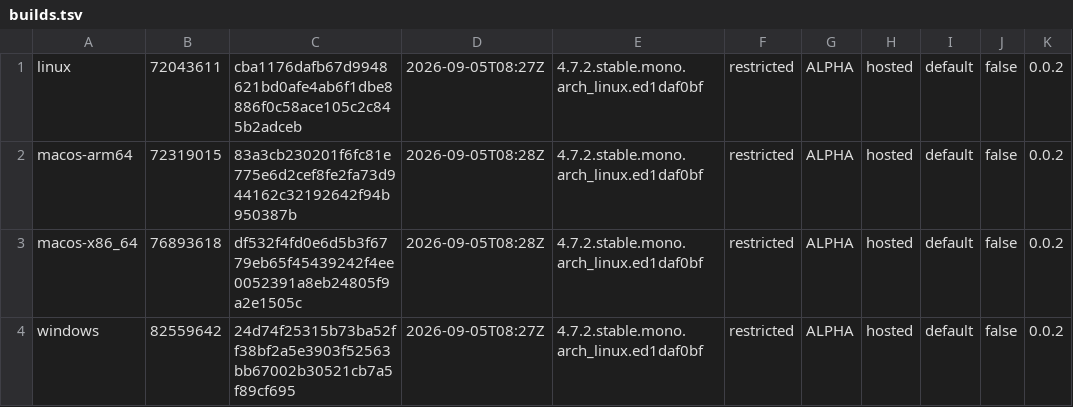
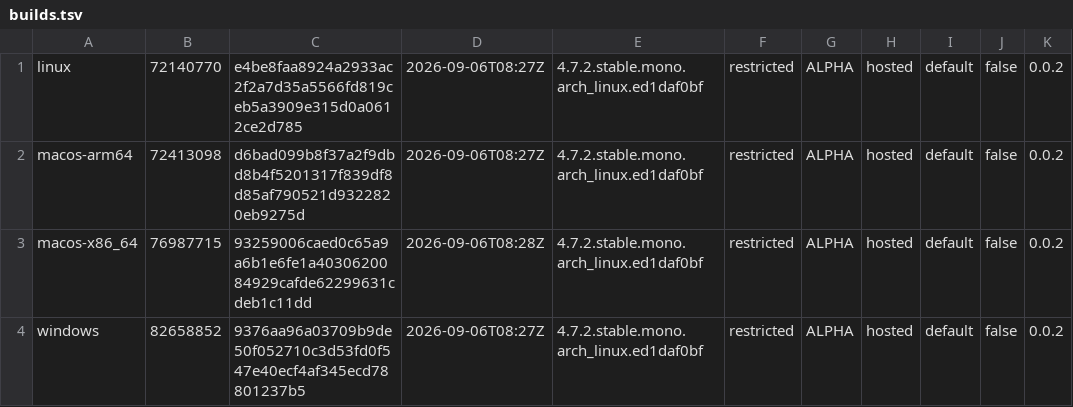
Before and after one commit to tkfnetwork/universus-simulator-clients, a TSV file: builds.tsv, drawn as a sheet.

Commit message:
ALPHA restricted build, 2026-09-06

```diff
--- a/builds.tsv
+++ b/builds.tsv
@@ -1,4 +1,4 @@
-linux	72043611	cba1176dafb67d9948621bd0afe4ab6f1dbe8886f0c58ace105c2c845b2adceb	2026-09-05T08:27Z	4.7.2.stable.mono.arch_linux.ed1daf0bf	restricted	ALPHA	hosted	default	false	0.0.2
-macos-arm64	72319015	83a3cb230201f6fc81e775e6d2cef8fe2fa73d944162c32192642f94b950387b	2026-09-05T08:28Z	4.7.2.stable.mono.arch_linux.ed1daf0bf	restricted	ALPHA	hosted	default	false	0.0.2
-macos-x86_64	76893618	df532f4fd0e6d5b3f6779eb65f45439242f4ee0052391a8eb24805f9a2e1505c	2026-09-05T08:28Z	4.7.2.stable.mono.arch_linux.ed1daf0bf	restricted	ALPHA	hosted	default	false	0.0.2
-windows	82559642	24d74f25315b73ba52ff38bf2a5e3903f52563bb67002b30521cb7a5f89cf695	2026-09-05T08:27Z	4.7.2.stable.mono.arch_linux.ed1daf0bf	restricted	ALPHA	hosted	default	false	0.0.2
+linux	72140770	e4be8faa8924a2933ac2f2a7d35a5566fd819ceb5a3909e315d0a0612ce2d785	2026-09-06T08:27Z	4.7.2.stable.mono.arch_linux.ed1daf0bf	restricted	ALPHA	hosted	default	false	0.0.2
+macos-arm64	72413098	d6bad099b8f37a2f9dbd8b4f5201317f839df8d85af790521d9322820eb9275d	2026-09-06T08:27Z	4.7.2.stable.mono.arch_linux.ed1daf0bf	restricted	ALPHA	hosted	default	false	0.0.2
+macos-x86_64	76987715	93259006caed0c65a9a6b1e6fe1a4030620084929cafde62299631cdeb1c11dd	2026-09-06T08:28Z	4.7.2.stable.mono.arch_linux.ed1daf0bf	restricted	ALPHA	hosted	default	false	0.0.2
+windows	82658852	9376aa96a03709b9de50f052710c3d53fd0f547e40ecf4af345ecd78801237b5	2026-09-06T08:27Z	4.7.2.stable.mono.arch_linux.ed1daf0bf	restricted	ALPHA	hosted	default	false	0.0.2
```
Also changed, not shown: 6 other files.
